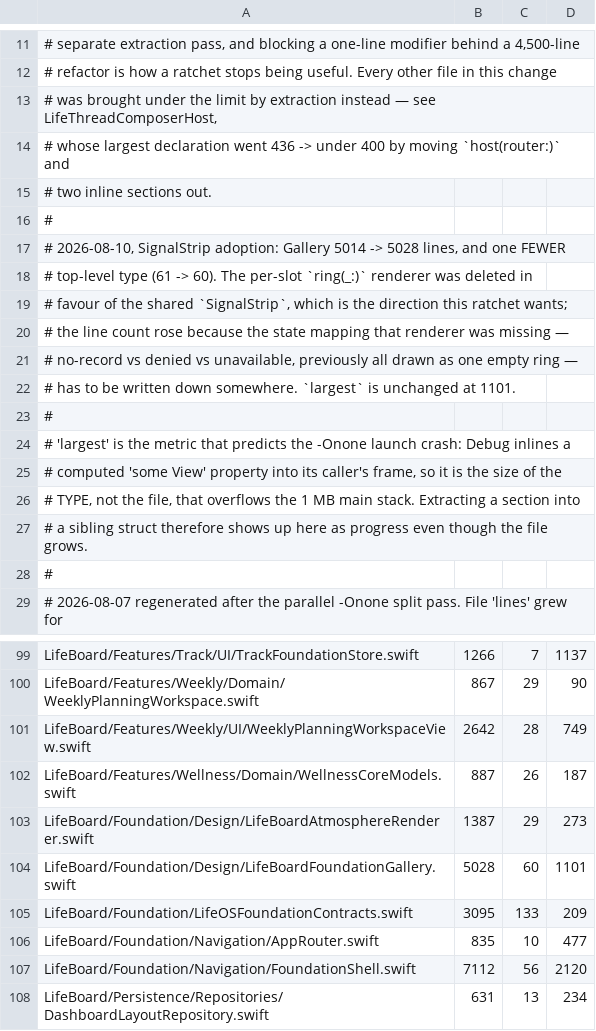
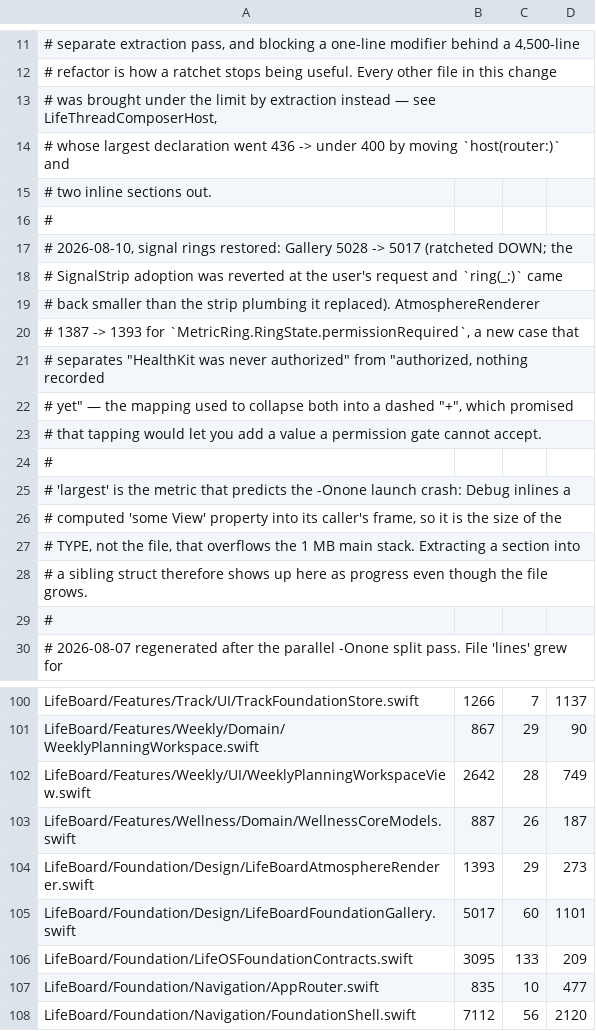
Before and after one commit to Saransh-Sharma/Tasker, a TSV file: scripts/file-size-baseline.tsv, drawn as a sheet; only a part is shown, gaps mark what is left out; the shorter side is filled out with more unchanged rows.

Commit message:
refactor(motion): add adaptive atmosphere and motion policy

```diff
--- a/scripts/file-size-baseline.tsv
+++ b/scripts/file-size-baseline.tsv
@@ -16,8 +16,9 @@
 #
-# 2026-08-10, SignalStrip adoption: Gallery 5014 -> 5028 lines, and one FEWER
-# top-level type (61 -> 60). The per-slot `ring(_:)` renderer was deleted in
-# favour of the shared `SignalStrip`, which is the direction this ratchet wants;
-# the line count rose because the state mapping that renderer was missing —
-# no-record vs denied vs unavailable, previously all drawn as one empty ring —
-# has to be written down somewhere. `largest` is unchanged at 1101.
+# 2026-08-10, signal rings restored: Gallery 5028 -> 5017 (ratcheted DOWN; the
+# SignalStrip adoption was reverted at the user's request and `ring(_:)` came
+# back smaller than the strip plumbing it replaced). AtmosphereRenderer
+# 1387 -> 1393 for `MetricRing.RingState.permissionRequired`, a new case that
+# separates "HealthKit was never authorized" from "authorized, nothing recorded
+# yet" — the mapping used to collapse both into a dashed "+", which promised
+# that tapping would let you add a value a permission gate cannot accept.
 #
@@ -102,4 +103,4 @@ LifeBoard/Features/Weekly/UI/WeeklyPlanningWorkspaceView.swift	2642	28	749
 LifeBoard/Features/Wellness/Domain/WellnessCoreModels.swift	887	26	187
-LifeBoard/Foundation/Design/LifeBoardAtmosphereRenderer.swift	1387	29	273
-LifeBoard/Foundation/Design/LifeBoardFoundationGallery.swift	5028	60	1101
+LifeBoard/Foundation/Design/LifeBoardAtmosphereRenderer.swift	1393	29	273
+LifeBoard/Foundation/Design/LifeBoardFoundationGallery.swift	5017	60	1101
 LifeBoard/Foundation/LifeOSFoundationContracts.swift	3095	133	209
```
Also changed, not shown: 20 other files.
